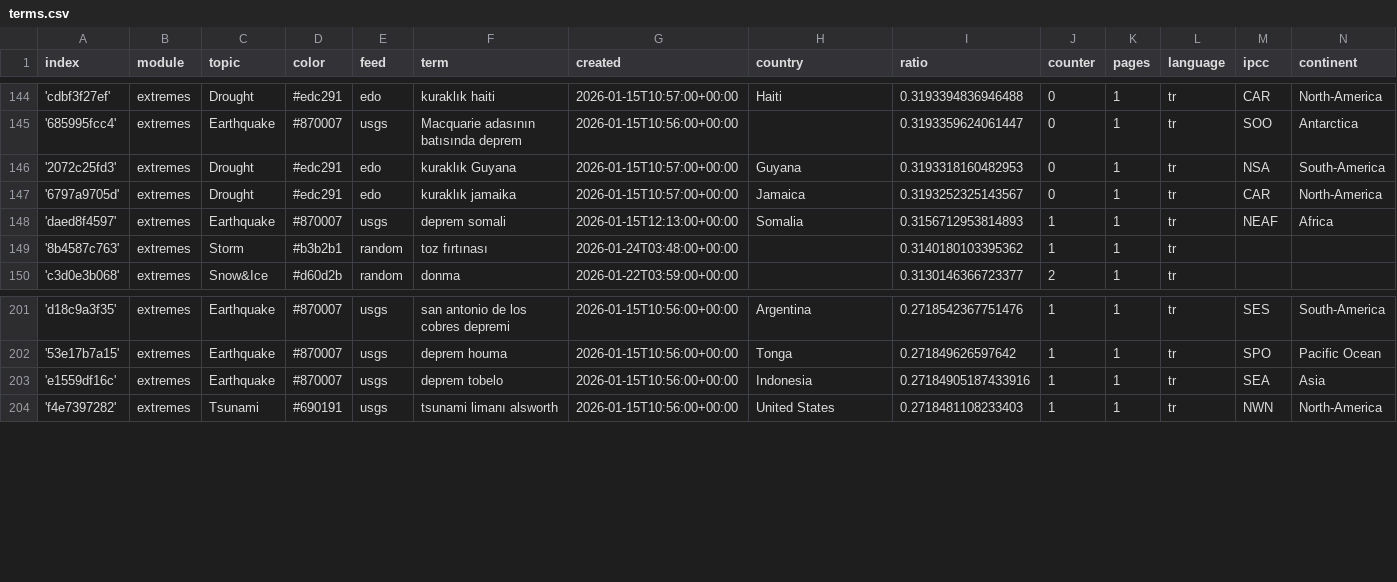
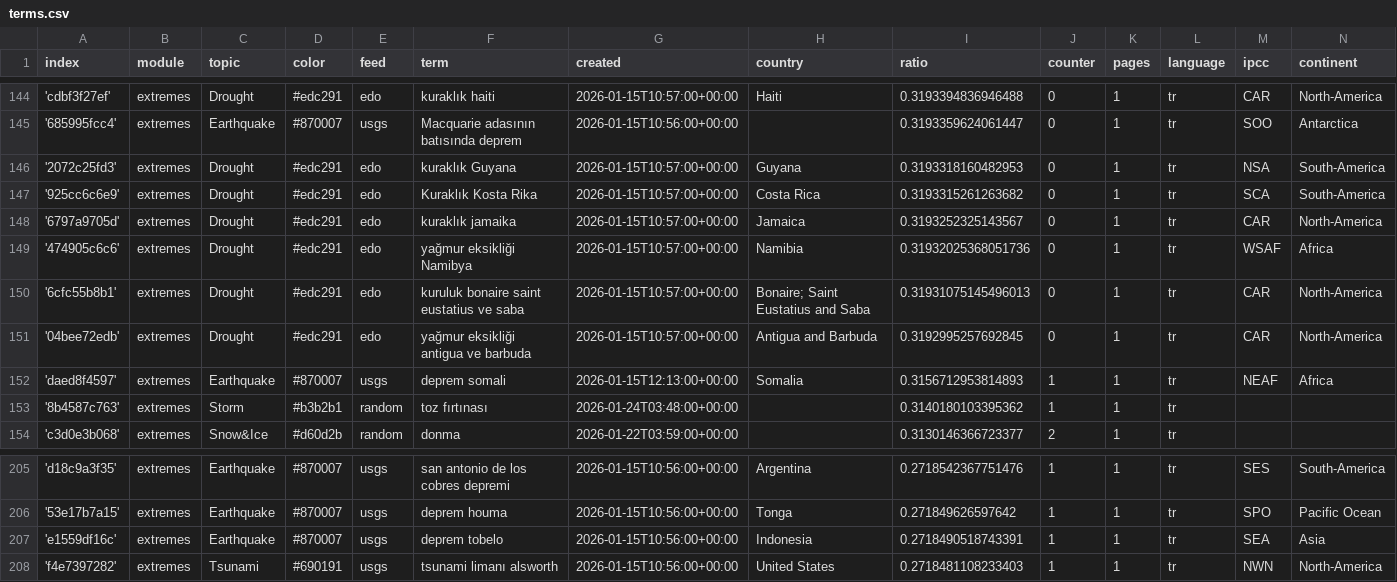
Before and after one commit to jannikdo28-news/TurkishExtremes, a CSV file: terms.csv, drawn as a sheet; only a part is shown, gaps mark what is left out.

Commit message:
Commit from GitHub Actions (import:0.0)

```diff
--- a/terms.csv
+++ b/terms.csv
@@ -146,3 +146,7 @@ index,module,topic,color,feed,term,created,country,ratio,counter,pages,language,
 '2072c25fd3',extremes,Drought,#edc291,edo,kuraklık Guyana,2026-01-15T10:57:00+00:00,Guyana,0.3193318160482953,0,1,tr,NSA,South-America
+'925cc6c6e9',extremes,Drought,#edc291,edo,Kuraklık Kosta Rika,2026-01-15T10:57:00+00:00,Costa Rica,0.3193315261263682,0,1,tr,SCA,South-America
 '6797a9705d',extremes,Drought,#edc291,edo,kuraklık jamaika,2026-01-15T10:57:00+00:00,Jamaica,0.3193252325143567,0,1,tr,CAR,North-America
+'474905c6c6',extremes,Drought,#edc291,edo,yağmur eksikliği Namibya,2026-01-15T10:57:00+00:00,Namibia,0.31932025368051736,0,1,tr,WSAF,Africa
+'6cfc55b8b1',extremes,Drought,#edc291,edo,kuruluk bonaire saint eustatius ve saba,2026-01-15T10:57:00+00:00,Bonaire; Saint Eustatius and Saba ,0.31931075145496013,0,1,tr,CAR,North-America
+'04bee72edb',extremes,Drought,#edc291,edo,yağmur eksikliği antigua ve barbuda,2026-01-15T10:57:00+00:00,Antigua and Barbuda,0.3192995257692845,0,1,tr,CAR,North-America
 'daed8f4597',extremes,Earthquake,#870007,usgs,deprem somali,2026-01-15T12:13:00+00:00,Somalia,0.3156712953814893,1,1,tr,NEAF,Africa
@@ -202,3 +206,3 @@ index,module,topic,color,feed,term,created,country,ratio,counter,pages,language,
 '53e17b7a15',extremes,Earthquake,#870007,usgs,deprem houma,2026-01-15T10:56:00+00:00,Tonga,0.271849626597642,1,1,tr,SPO,Pacific Ocean
-'e1559df16c',extremes,Earthquake,#870007,usgs,deprem tobelo,2026-01-15T10:56:00+00:00,Indonesia,0.27184905187433916,1,1,tr,SEA,Asia
+'e1559df16c',extremes,Earthquake,#870007,usgs,deprem tobelo,2026-01-15T10:56:00+00:00,Indonesia,0.2718490518743391,1,1,tr,SEA,Asia
 'f4e7397282',extremes,Tsunami,#690191,usgs,tsunami limanı alsworth,2026-01-15T10:56:00+00:00,United States,0.2718481108233403,1,1,tr,NWN,North-America
```
